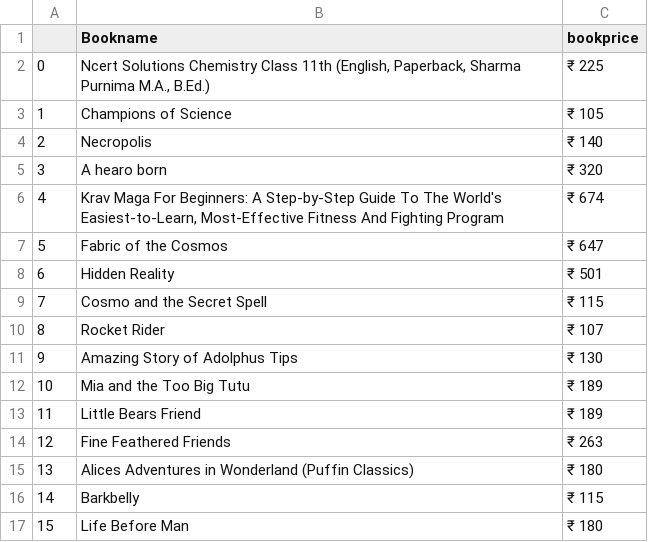
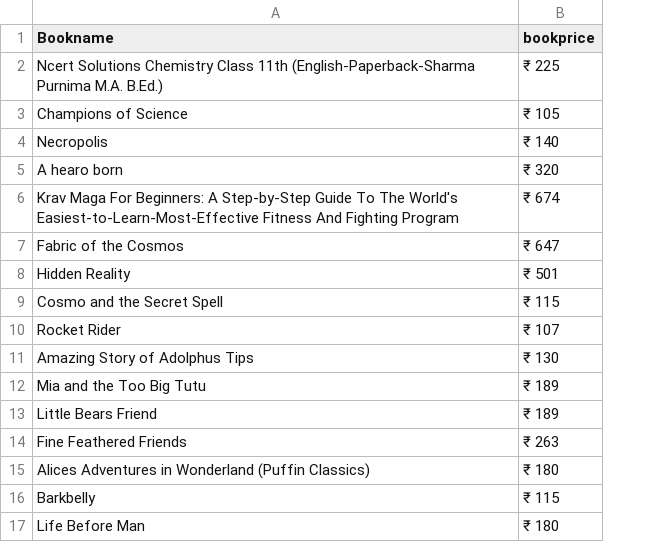
Before and after one commit to Sandeep-kumaresan/Book-Data-Analysis, a CSV file: Engineering.csv, drawn as a sheet; removed rows and columns are numbered as before the commit, all else as after; the diff names each change by its address in the sheet, - before the commit and + after, or states it on an @@ line.

```diff
--- a/Engineering.csv
+++ b/Engineering.csv
-column A, rows 2-17: 0 | 1 | 2 | 3 | 4 | 5 | 6 | 7 | 8 | 9 | 10 | 11 | 12 | 13 | 14 | 15
-A2 (Bookname): …Class 11th (English, Paperback, Sharma Purnima M.A., B.Ed.)
+A2 (Bookname): …Class 11th (English-Paperback-Sharma Purnima M.A. B.Ed.)
-A6 (Bookname): …The World's Easiest-to-Learn, Most-Effective Fitness And…
+A6 (Bookname): …The World's Easiest-to-Learn-Most-Effective Fitness And…
```
Also changed, not shown: 1 other file.
